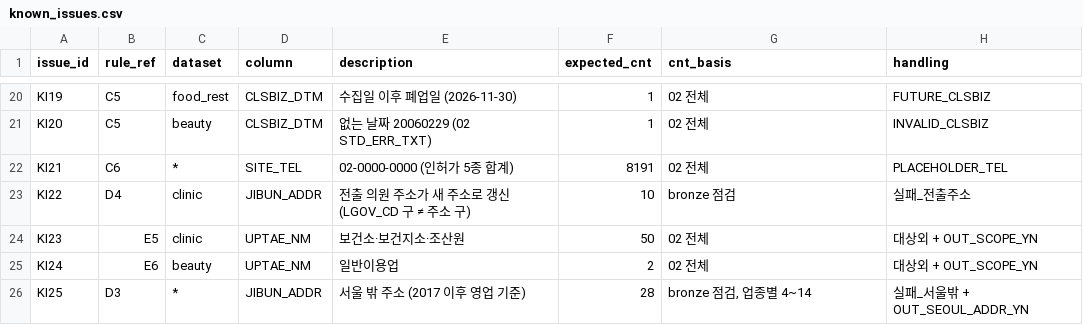
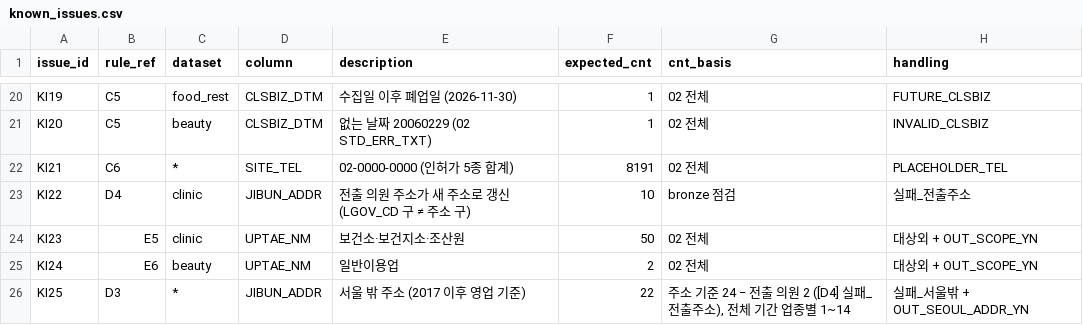
Before and after one commit to encore-ai-campus/mlo-03-p2-team1, a CSV file: metadata/known_issues.csv, drawn as a sheet; only a part is shown, gaps mark what is left out.

```diff
--- a/metadata/known_issues.csv
+++ b/metadata/known_issues.csv
@@ -25,2 +25,2 @@ KI23,E5,clinic,UPTAE_NM,보건소·보건지소·조산원,50,02 전체,대상
 KI24,E6,beauty,UPTAE_NM,일반이용업,2,02 전체,대상외 + OUT_SCOPE_YN
-KI25,D3,*,JIBUN_ADDR,서울 밖 주소 (2017 이후 영업 기준),28,"bronze 점검, 업종별 4~14",실패_서울밖 + OUT_SEOUL_ADDR_YN
+KI25,D3,*,JIBUN_ADDR,서울 밖 주소 (2017 이후 영업 기준),22,"주소 기준 24 − 전출 의원 2 ([D4] 실패_전출주소), 전체 기간 업종별 1~14",실패_서울밖 + OUT_SEOUL_ADDR_YN
```
Also changed, not shown: report/silver/03_silver__known_issues_check.csv, 2 other files.
